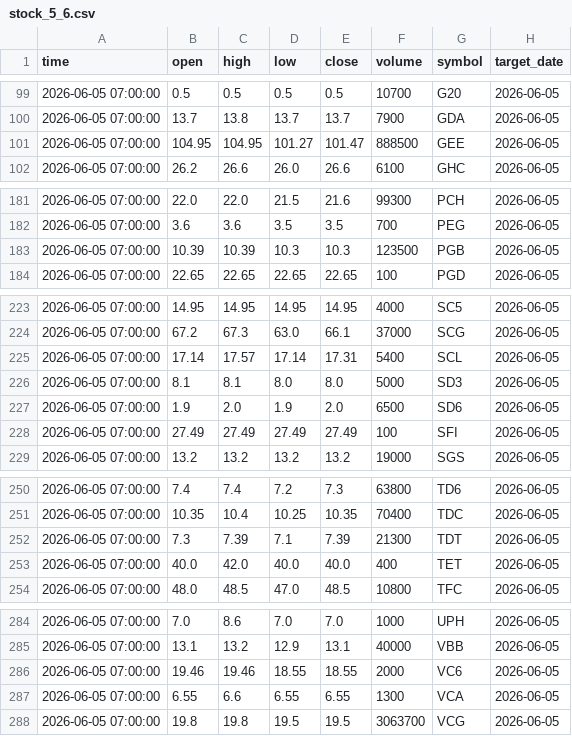
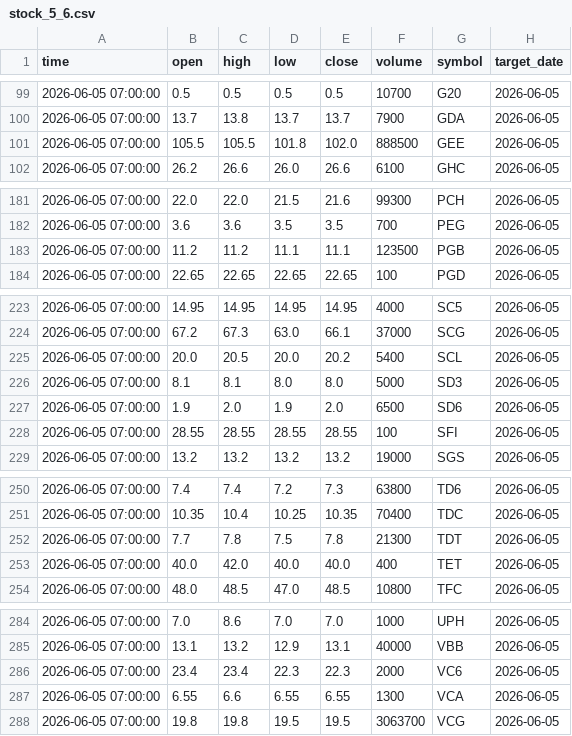
Before and after one commit to nQt162/HQTCSDL_stocks, a CSV file: data/dirty/stock_5_6.csv, drawn as a sheet; only a part is shown, gaps mark what is left out.

```diff
--- a/data/dirty/stock_5_6.csv
+++ b/data/dirty/stock_5_6.csv
@@ -100,3 +100,3 @@
 2026-06-05 07:00:00,13.7,13.8,13.7,13.7,7900,GDA,2026-06-05
-2026-06-05 07:00:00,104.95,104.95,101.27,101.47,888500,GEE,2026-06-05
+2026-06-05 07:00:00,105.5,105.5,101.8,102.0,888500,GEE,2026-06-05
 2026-06-05 07:00:00,26.2,26.6,26.0,26.6,6100,GHC,2026-06-05
@@ -182,3 +182,3 @@
 2026-06-05 07:00:00,3.6,3.6,3.5,3.5,700,PEG,2026-06-05
-2026-06-05 07:00:00,10.39,10.39,10.3,10.3,123500,PGB,2026-06-05
+2026-06-05 07:00:00,11.2,11.2,11.1,11.1,123500,PGB,2026-06-05
 2026-06-05 07:00:00,22.65,22.65,22.65,22.65,100,PGD,2026-06-05
@@ -224,6 +224,6 @@
 2026-06-05 07:00:00,67.2,67.3,63.0,66.1,37000,SCG,2026-06-05
-2026-06-05 07:00:00,17.14,17.57,17.14,17.31,5400,SCL,2026-06-05
+2026-06-05 07:00:00,20.0,20.5,20.0,20.2,5400,SCL,2026-06-05
 2026-06-05 07:00:00,8.1,8.1,8.0,8.0,5000,SD3,2026-06-05
 2026-06-05 07:00:00,1.9,2.0,1.9,2.0,6500,SD6,2026-06-05
-2026-06-05 07:00:00,27.49,27.49,27.49,27.49,100,SFI,2026-06-05
+2026-06-05 07:00:00,28.55,28.55,28.55,28.55,100,SFI,2026-06-05
 2026-06-05 07:00:00,13.2,13.2,13.2,13.2,19000,SGS,2026-06-05
@@ -251,3 +251,3 @@
 2026-06-05 07:00:00,10.35,10.4,10.25,10.35,70400,TDC,2026-06-05
-2026-06-05 07:00:00,7.3,7.39,7.1,7.39,21300,TDT,2026-06-05
+2026-06-05 07:00:00,7.7,7.8,7.5,7.8,21300,TDT,2026-06-05
 2026-06-05 07:00:00,40.0,42.0,40.0,40.0,400,TET,2026-06-05
@@ -285,3 +285,3 @@
 2026-06-05 07:00:00,13.1,13.2,12.9,13.1,40000,VBB,2026-06-05
-2026-06-05 07:00:00,19.46,19.46,18.55,18.55,2000,VC6,2026-06-05
+2026-06-05 07:00:00,23.4,23.4,22.3,22.3,2000,VC6,2026-06-05
 2026-06-05 07:00:00,6.55,6.6,6.55,6.55,1300,VCA,2026-06-05
```
